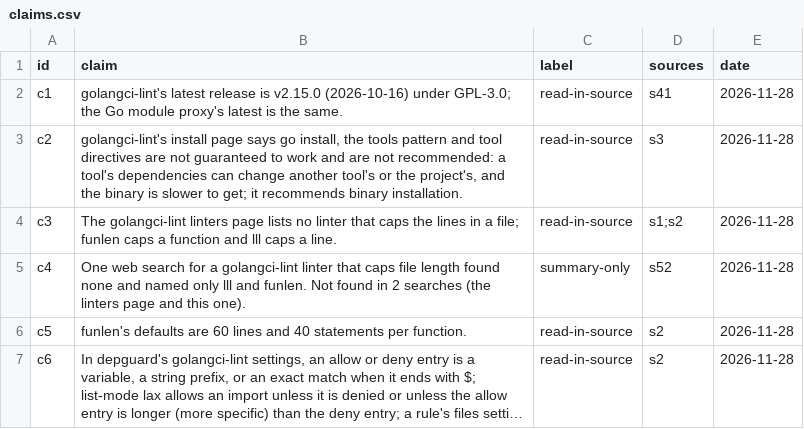
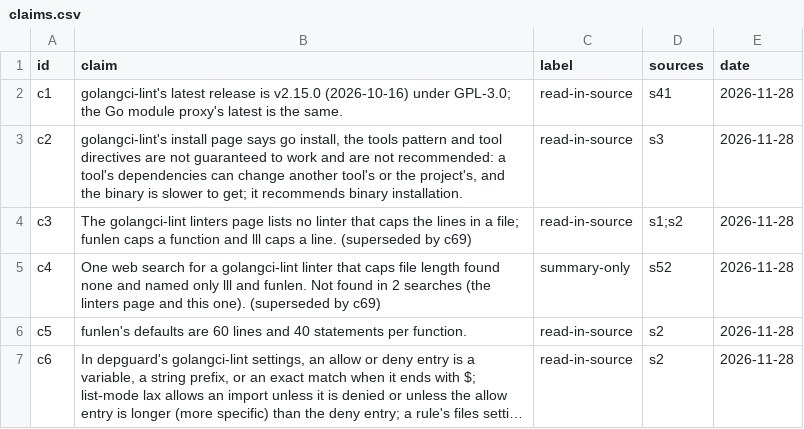
Before and after one commit to jsmigendevelopment/AI-Dev-Workflow, a CSV file: research/go-api-toolchain/claims.csv, drawn as a sheet; only a part is shown; long unchanged cells end in ….

```diff
--- a/research/go-api-toolchain/claims.csv
+++ b/research/go-api-toolchain/claims.csv
@@ -3,4 +3,4 @@ c1,"golangci-lint's latest release is v2.15.0 (2026-10-16) under GPL-3.0; the Go
 c2,"golangci-lint's install page says go install, the tools pattern and tool directives are not guaranteed to work and are not recommended: a tool's dependencies can change another tool's or the project's, and the binary is slower to get; it recommends binary installation.",read-in-source,s3,2026-11-28
-c3,"The golangci-lint linters page lists no linter that caps the lines in a file; funlen caps a function and lll caps a line.",read-in-source,s1;s2,2026-11-28
-c4,"One web search for a golangci-lint linter that caps file length found none and named only lll and funlen. Not found in 2 searches (the linters page and this one).",summary-only,s52,2026-11-28
+c3,"The golangci-lint linters page lists no linter that caps the lines in a file; funlen caps a function and lll caps a line. (superseded by c69)",read-in-source,s1;s2,2026-11-28
+c4,"One web search for a golangci-lint linter that caps file length found none and named only lll and funlen. Not found in 2 searches (the linters page and this one). (superseded by c69)",summary-only,s52,2026-11-28
 c5,"funlen's defaults are 60 lines and 40 statements per function.",read-in-source,s2,2026-11-28
```
Also changed, not shown: 3 other files.
